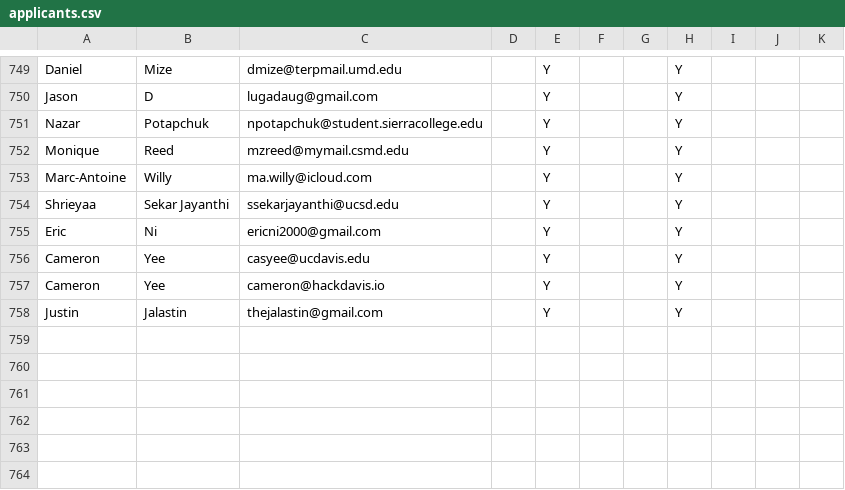
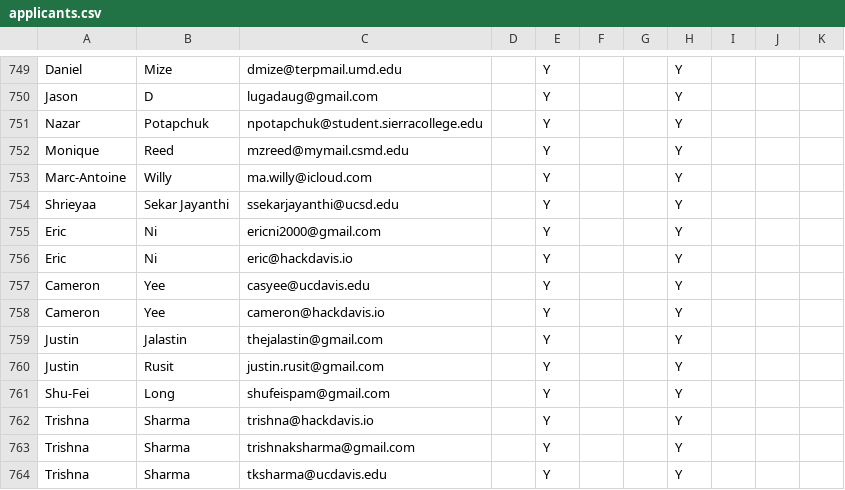
Before and after one commit to HackDavis/website-2022, a CSV file: src/back-end/db/applicants.csv, drawn as a sheet; only a part is shown, gaps mark what is left out; the diff names each change by its address in the sheet, - before the commit and + after, or states it on an @@ line.

```diff
--- a/src/back-end/db/applicants.csv
+++ b/src/back-end/db/applicants.csv
+row 756: Eric | Ni | eric@hackdavis.io |  | Y |  |  | Y
+row 760: Justin | Rusit | justin.rusit@gmail.com |  | Y |  |  | Y
+row 761: Shu-Fei | Long | shufeispam@gmail.com |  | Y |  |  | Y
+row 762: Trishna | Sharma | trishna@hackdavis.io |  | Y |  |  | Y
+row 763: Trishna | Sharma | trishnaksharma@gmail.com |  | Y |  |  | Y
+row 764: Trishna | Sharma | tksharma@ucdavis.edu |  | Y |  |  | Y
```
Also changed, not shown: 18 other files.
